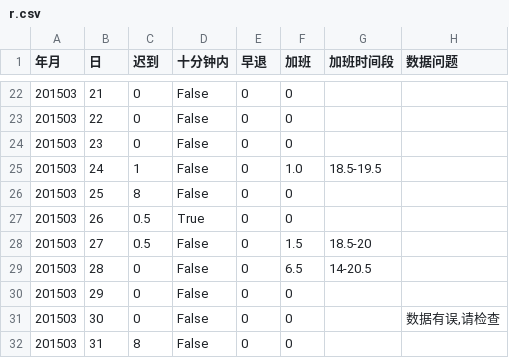
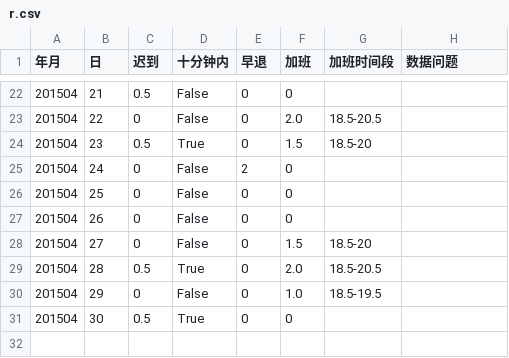
Before and after one commit to qinjian623/plib, a CSV file: python/r.csv, drawn as a sheet; only a part is shown, gaps mark what is left out; the diff covers the shown part only.

```diff
--- a/python/r.csv
+++ b/python/r.csv
@@ -22,11 +22,10 @@
-201503,21,0,False,0,0,,
-201503,22,0,False,0,0,,
-201503,23,0,False,0,0,,
-201503,24,1,False,0,1.0,18.5-19.5,
-201503,25,8,False,0,0,,
-201503,26,0.5,True,0,0,,
-201503,27,0.5,False,0,1.5,18.5-20,
-201503,28,0,False,0,6.5,14-20.5,
-201503,29,0,False,0,0,,
-201503,30,0,False,0,0,,"数据有误,请检查"
-201503,31,8,False,0,0,,
+201504,21,0.5,False,0,0,,
+201504,22,0,False,0,2.0,18.5-20.5,
+201504,23,0.5,True,0,1.5,18.5-20,
+201504,24,0,False,2,0,,
+201504,25,0,False,0,0,,
+201504,26,0,False,0,0,,
+201504,27,0,False,0,1.5,18.5-20,
+201504,28,0.5,True,0,2.0,18.5-20.5,
+201504,29,0,False,0,1.0,18.5-19.5,
+201504,30,0.5,True,0,0,,
```
Also changed, not shown: 52 edited cells elsewhere in this file, 2 other files.
